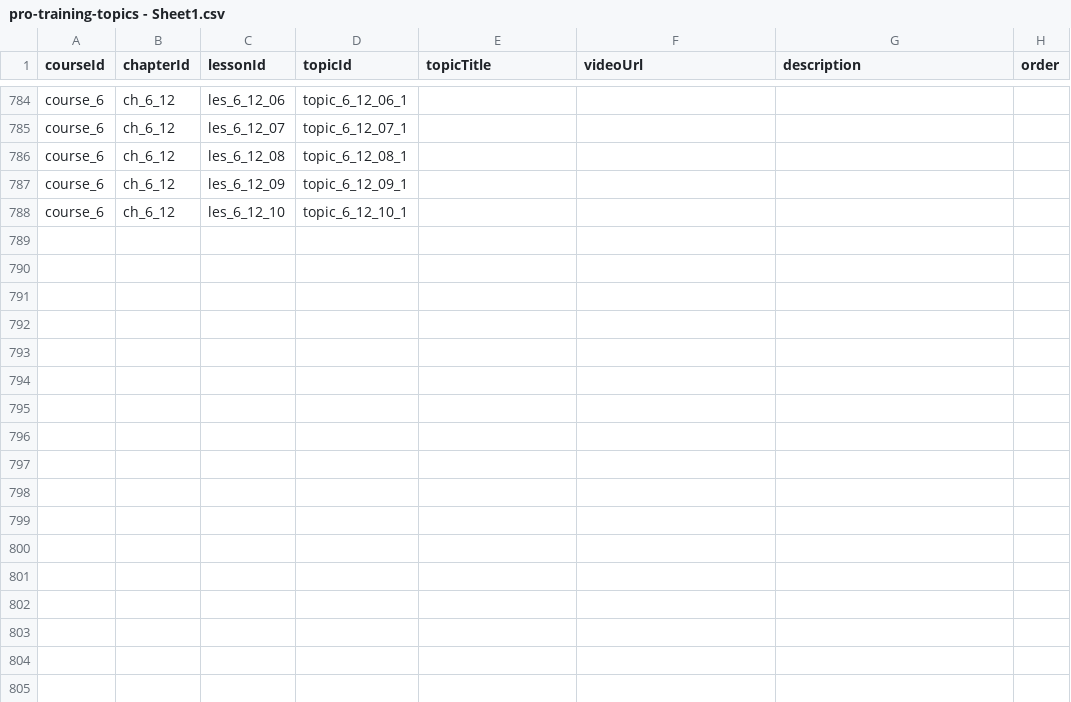
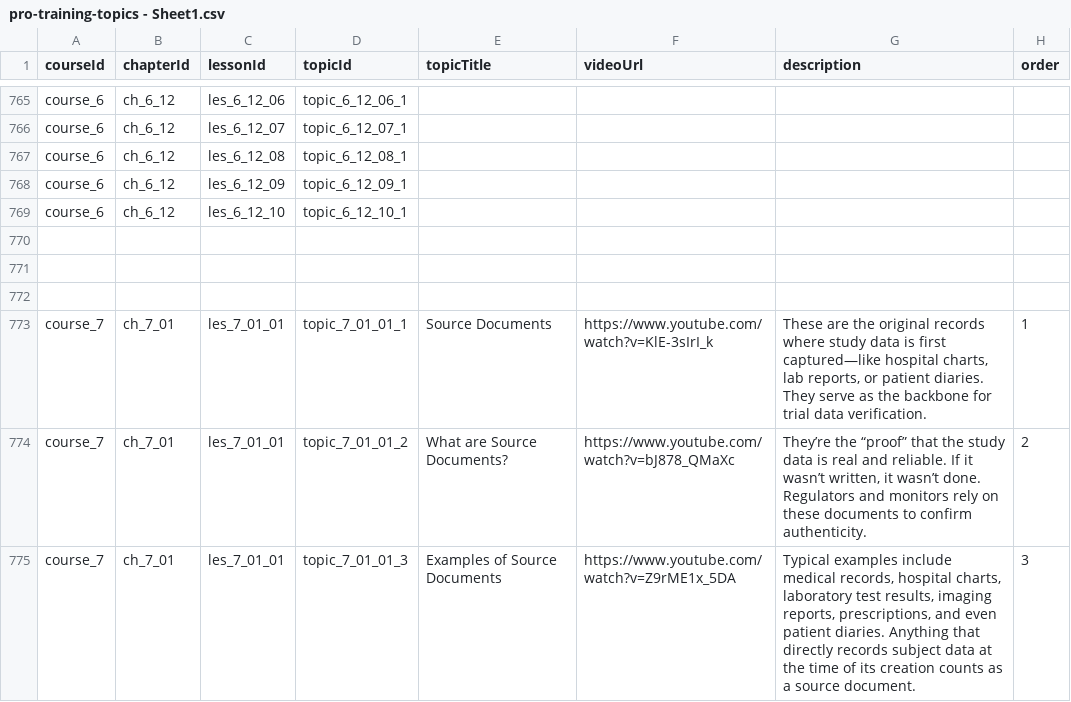
Before and after one commit to anasaran005/learnflow-zenith-56, a CSV file: coursecsv/pro-training-topics - Sheet1.csv, drawn as a sheet; only a part is shown, gaps mark what is left out; the diff covers the shown part only.

Commit message:
Update pro-training-topics - Sheet1.csv

```diff
--- a/coursecsv/pro-training-topics - Sheet1.csv
+++ b/coursecsv/pro-training-topics - Sheet1.csv
@@ -788 +769,7 @@ course_6,ch_6_12,les_6_12_09,topic_6_12_09_1,,,,
 course_6,ch_6_12,les_6_12_10,topic_6_12_10_1,,,,
+,,,,,,,
+,,,,,,,
+,,,,,,,
+course_7,ch_7_01,les_7_01_01,topic_7_01_01_1,Source Documents,https://www.youtube.com/watch?v=KlE-3sIrI_k ,"These are the original records where study data is first captured—like hospital charts, lab reports, or patient diaries. They serve as the backbone for trial data verification.",1
+course_7,ch_7_01,les_7_01_01,topic_7_01_01_2,What are Source Documents?,https://www.youtube.com/watch?v=bJ878_QMaXc,"They’re the “proof” that the study data is real and reliable. If it wasn’t written, it wasn’t done. Regulators and monitors rely on these documents to confirm authenticity.",2
+course_7,ch_7_01,les_7_01_01,topic_7_01_01_3,Examples of Source Documents,https://www.youtube.com/watch?v=Z9rME1x_5DA,"Typical examples include medical records, hospital charts, laboratory test results, imaging reports, prescriptions, and even patient diaries. Anything that directly records subject data at the time of its creation counts as a source document.",3
```
Also changed, not shown: 5 added rows, 19 removed rows and 1 edited cell elsewhere in this file.
